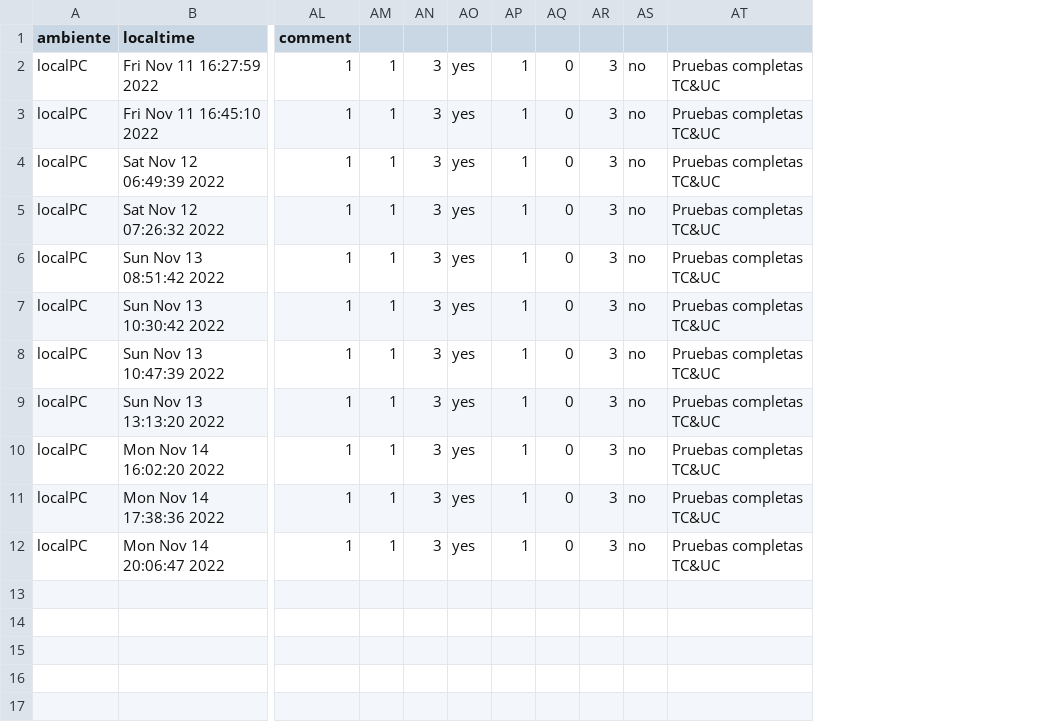
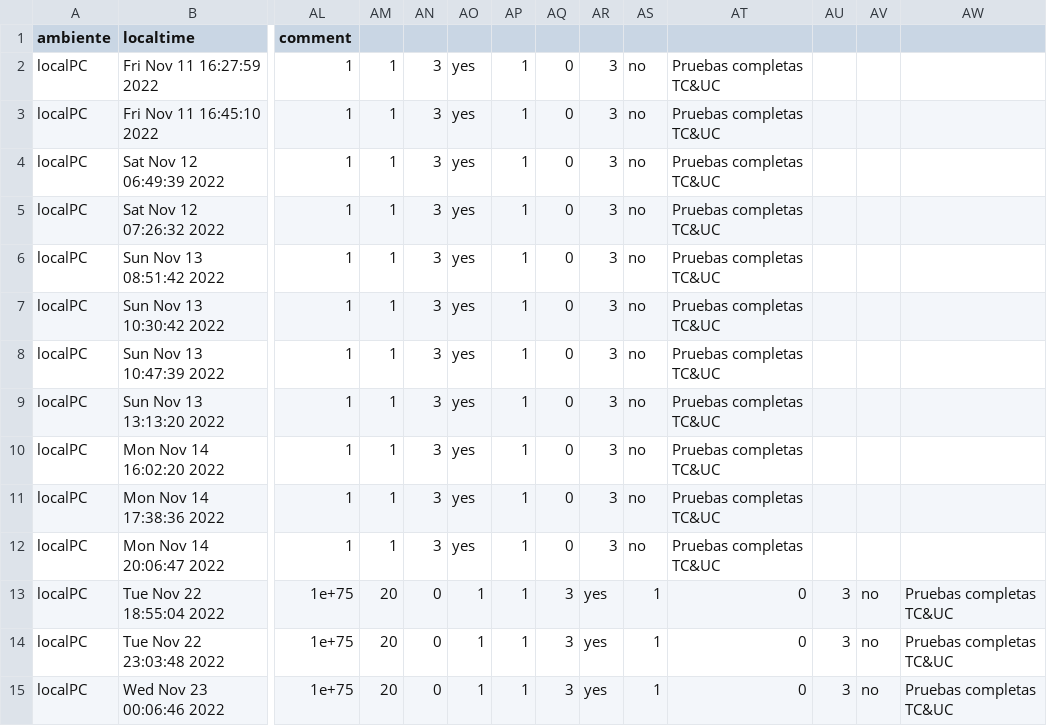
Before and after one commit to urieliram/Matheuristics_UCP, a CSV file: stat.csv, drawn as a sheet; only a part is shown, gaps mark what is left out; rows hold the shown columns only; the diff names each change by its address in the sheet, - before the commit and + after, or states it on an @@ line.

```diff
--- a/stat.csv
+++ b/stat.csv
+column AU, empty
+column AV, empty
+column AW, empty
+row 13: localPC | Tue Nov 22 18:55:04 2022 | 1e+75 | 20 | 0 | 1 | 1 | 3 | yes | 1 | 0 | 3 | no | Pruebas completas TC&UC
+row 14: localPC | Tue Nov 22 23:03:48 2022 | 1e+75 | 20 | 0 | 1 | 1 | 3 | yes | 1 | 0 | 3 | no | Pruebas completas TC&UC
+row 15: localPC | Wed Nov 23 00:06:46 2022 | 1e+75 | 20 | 0 | 1 | 1 | 3 | yes | 1 | 0 | 3 | no | Pruebas completas TC&UC
```
Also changed, not shown: config.csv, 10 other files.
